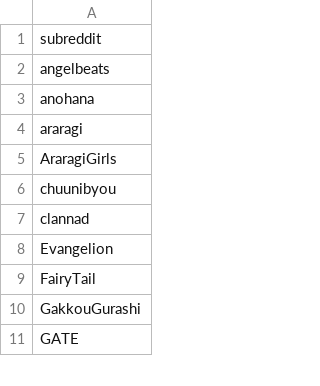
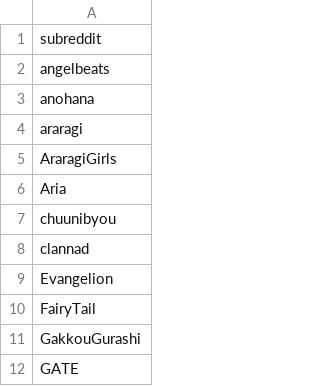
Before and after one commit to gokapaya/cshelper, a CSV file: doc/subreddit-list.csv, drawn as a sheet; only a part is shown.

Commit message:
add /r/aria

```diff
--- a/doc/subreddit-list.csv
+++ b/doc/subreddit-list.csv
@@ -5,2 +5,3 @@ araragi,
 AraragiGirls,
+Aria,
 chuunibyou,
```
